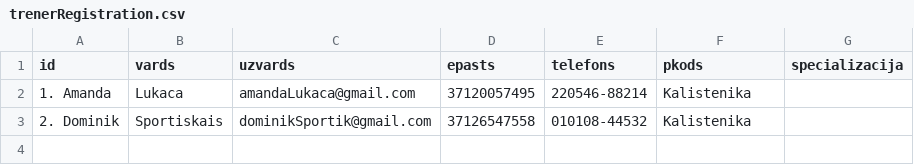
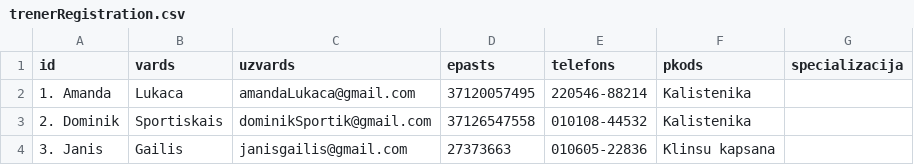
Before and after one commit to pikcrvt-students/SportaCentraAbonementsDP2_2, a CSV file: csv/trenerRegistration.csv, drawn as a sheet; the diff names each change by its address in the sheet, - before the commit and + after, or states it on an @@ line.

```diff
--- a/csv/trenerRegistration.csv
+++ b/csv/trenerRegistration.csv
+row 4: 3. Janis | Gailis | janisgailis@gmail.com | 27373663 | 010605-22836 | Klinsu kapsana
```
Also changed, not shown: csv/klientRegistration.csv, csv/treninuPlaniglab.csv, 1 other file.
